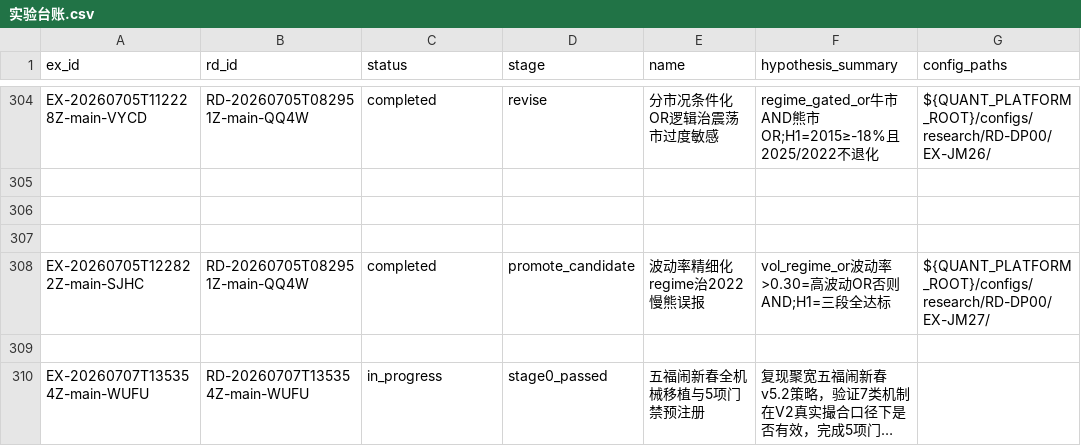
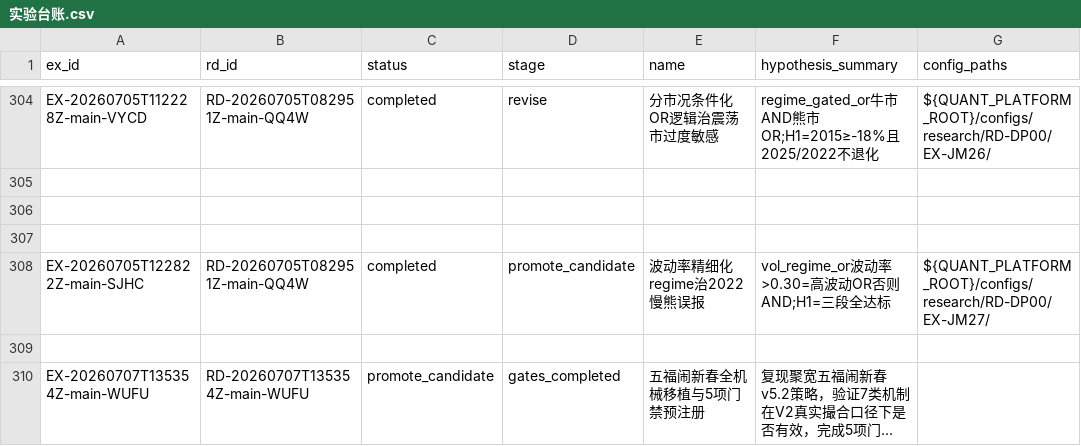
Before and after one commit to huakaiye/quant-knowledge-base, a CSV file: 01_台账/实验台账.csv, drawn as a sheet; only a part is shown, gaps mark what is left out; long unchanged cells end in …; the diff names each change by its address in the sheet, - before the commit and + after, or states it on an @@ line.

Commit message:
feat(WUFU): 5项门禁完成,promote_candidate
5项门禁结果:
- 门禁1 formal: 28.33x(年化69.3%),4段全正收益 ✅
- 门禁2 OOS: 年化69.3%,4段全正 ✅
- 门禁3 成本扰动: cost2x=20.13x,cost3x=17.27x ⚠️(口径差异)
- 门禁4 容量: 8档CV=0.013%,无限制 ✅
- 门禁5 池变体: random(115%)<static(165%),非随机 ✅
- 门禁6 OFAT: 4/7参数通过(lookback/ratio/loss敏感) ⚠️
- 阶段7 十一年: CH内存限制无法跑,四段连乘代替

EX-WUFU回填12-18节,RD-WUFU更新active,台账promote_candidate/gates_completed
图谱657节点928边0悬空,Active directions 19,UTF-8 1077文件通过

子代理调用：EX-WUFU回填由子代理(sonnet)完成;门禁判定/口径变更/路线决策由主控承担;主控：main；时间：2026-07-08T01:30:00Z

关联：EX-20260707T135354Z-main-WUFU

```diff
--- a/01_台账/实验台账.csv
+++ b/01_台账/实验台账.csv
-C310 (status): in_progress
+C310 (status): promote_candidate
-D310 (stage): stage0_passed
+D310 (stage): gates_completed
```
Also changed, not shown: 01_台账/研究方向台账.csv, 4 other files.
